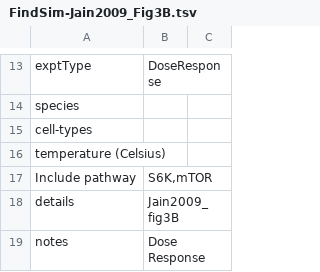
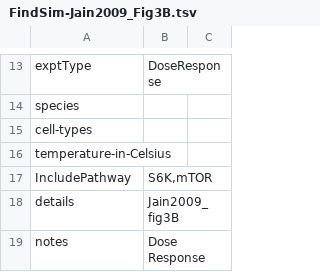
Before and after one commit to BhallaLab/FindSim, a TSV file: Curated/FindSim-Jain2009_Fig3B.tsv, drawn as a sheet; only a part is shown, gaps mark what is left out.

Commit message:
Update FindSim-Jain2009_Fig3B.tsv
field names cleanup

```diff
--- a/Curated/FindSim-Jain2009_Fig3B.tsv
+++ b/Curated/FindSim-Jain2009_Fig3B.tsv
@@ -15,4 +15,4 @@ species
 cell-types		
-temperature (Celsius)		
-Include pathway	S6K,mTOR	
+temperature-in-Celsius		
+IncludePathway	S6K,mTOR	
 details	Jain2009_fig3B	
```
